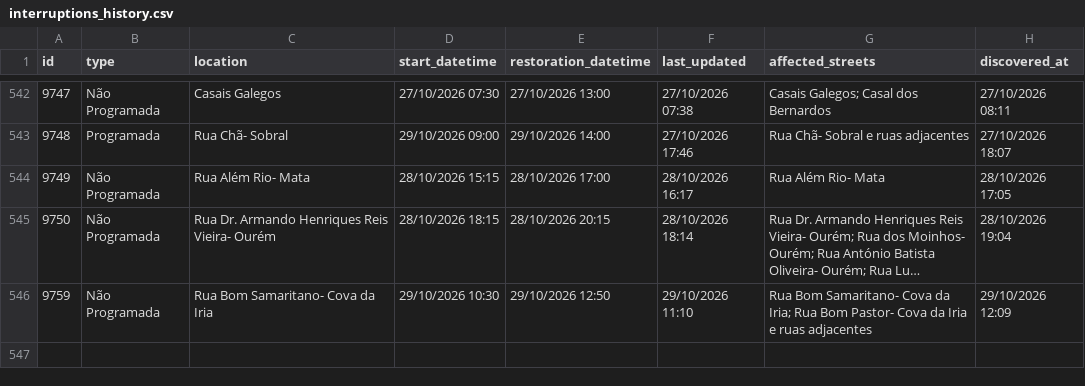
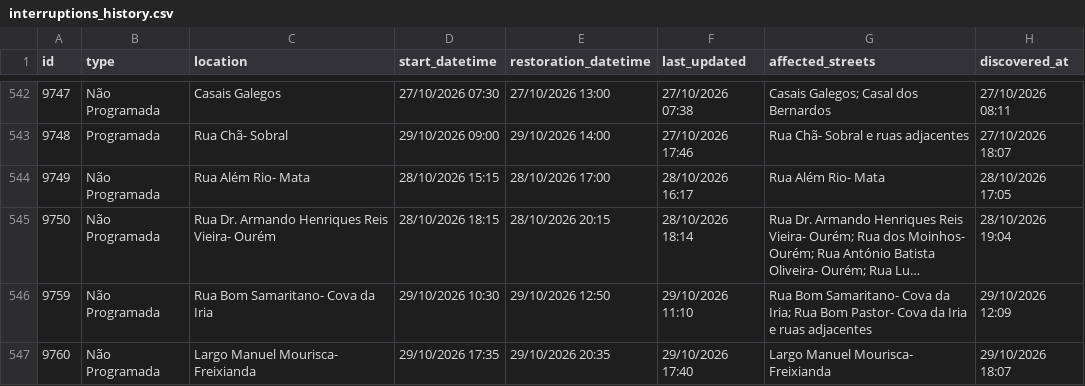
Before and after one commit to gadelhas/ourem.xyz, a CSV file: bewater/interruptions_history.csv, drawn as a sheet; only a part is shown, gaps mark what is left out; long unchanged cells end in ….

```diff
--- a/bewater/interruptions_history.csv
+++ b/bewater/interruptions_history.csv
@@ -546 +546,2 @@ id,type,location,start_datetime,restoration_datetime,last_updated,affected_stree
 9759,Não Programada,Rua Bom Samaritano- Cova da Iria,29/10/2026 10:30,29/10/2026 12:50,29/10/2026 11:10,Rua Bom Samaritano- Cova da Iria; Rua Bom Pastor- Cova da Iria e ruas adjacentes,29/10/2026 12:09
+9760,Não Programada,Largo Manuel Mourisca- Freixianda,29/10/2026 17:35,29/10/2026 20:35,29/10/2026 17:40,Largo Manuel Mourisca- Freixianda,29/10/2026 18:07
```
Also changed, not shown: 1 other file.
